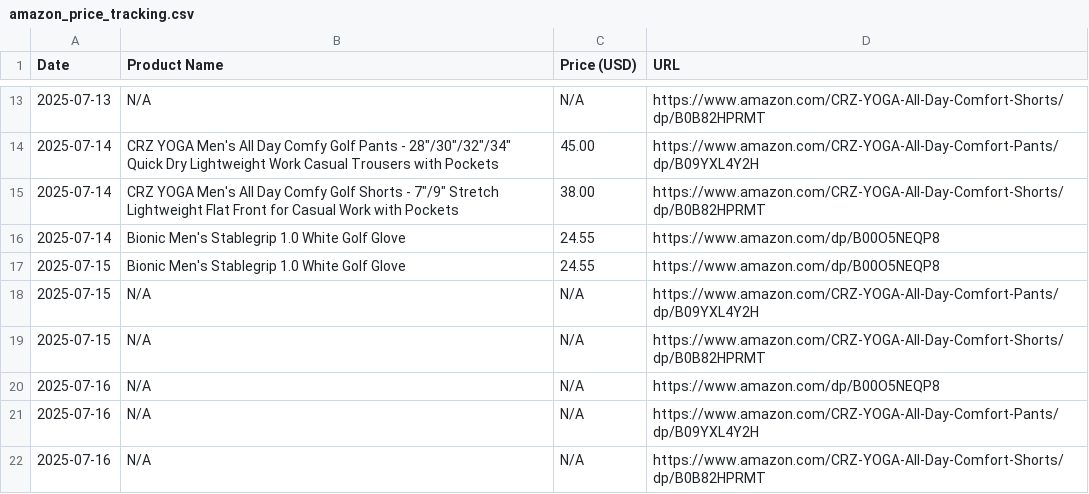
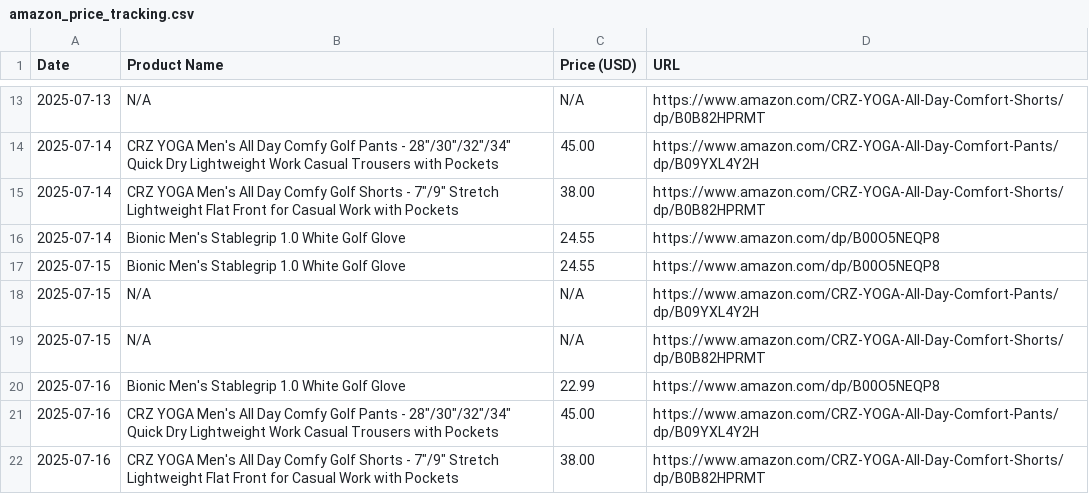
Before and after one commit to HOANJAE2423/AmazonPriceTracker, a CSV file: amazon_price_tracking.csv, drawn as a sheet; only a part is shown, gaps mark what is left out.

```diff
--- a/amazon_price_tracking.csv
+++ b/amazon_price_tracking.csv
@@ -19,4 +19,4 @@ Date,Product Name,Price (USD),URL
 2025-07-15,N/A,N/A,https://www.amazon.com/CRZ-YOGA-All-Day-Comfort-Shorts/dp/B0B82HPRMT
-2025-07-16,N/A,N/A,https://www.amazon.com/dp/B00O5NEQP8
-2025-07-16,N/A,N/A,https://www.amazon.com/CRZ-YOGA-All-Day-Comfort-Pants/dp/B09YXL4Y2H
-2025-07-16,N/A,N/A,https://www.amazon.com/CRZ-YOGA-All-Day-Comfort-Shorts/dp/B0B82HPRMT
+2025-07-16,Bionic Men's Stablegrip 1.0 White Golf Glove,22.99,https://www.amazon.com/dp/B00O5NEQP8
+2025-07-16,"CRZ YOGA Men's All Day Comfy Golf Pants - 28""/30""/32""/34"" Quick Dry Lightweight Work Casual Trousers with Pockets",45.00,https://www.amazon.com/CRZ-YOGA-All-Day-Comfort-Pants/dp/B09YXL4Y2H
+2025-07-16,"CRZ YOGA Men's All Day Comfy Golf Shorts - 7""/9"" Stretch Lightweight Flat Front for Casual Work with Pockets",38.00,https://www.amazon.com/CRZ-YOGA-All-Day-Comfort-Shorts/dp/B0B82HPRMT
```
